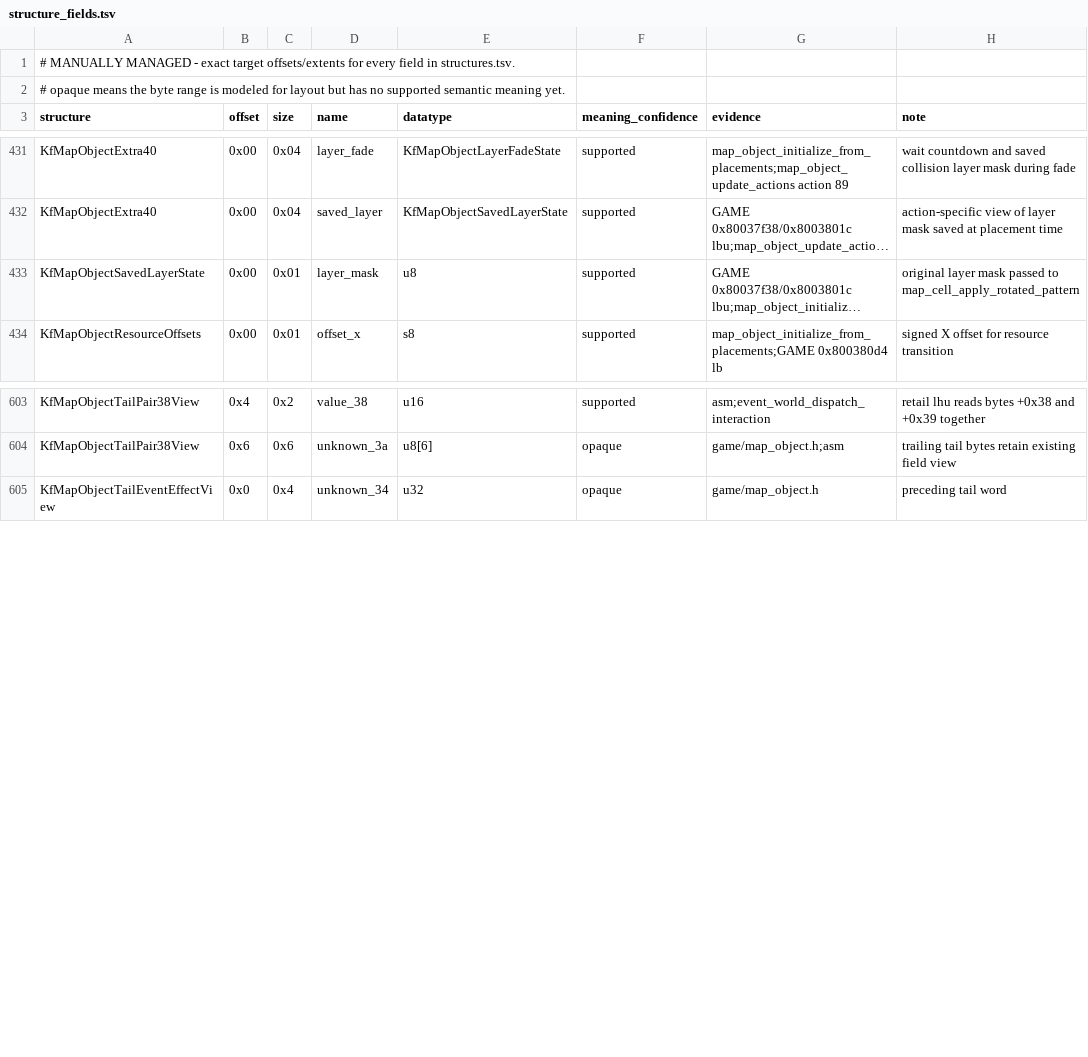
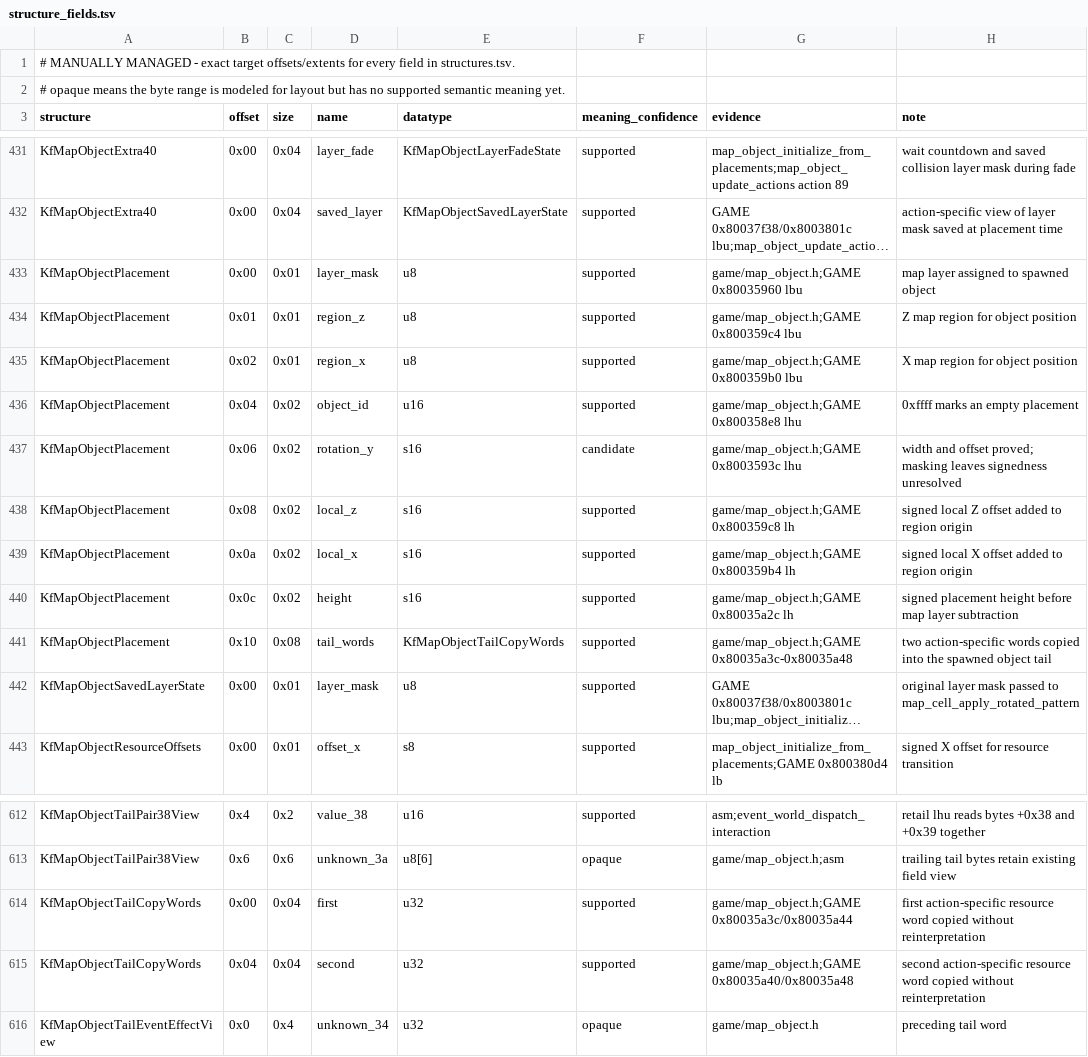
Before and after one commit to sushi-shi/kings-field-2-decomp, a TSV file: config/retail/structure_fields.tsv, drawn as a sheet; only a part is shown, gaps mark what is left out; long unchanged cells end in …; the diff names each change by its address in the sheet, - before the commit and + after, or states it on an @@ line.

Commit message:
inventory: document GAME map object placement rows

```diff
--- a/config/retail/structure_fields.tsv
+++ b/config/retail/structure_fields.tsv
+row 433: KfMapObjectPlacement | 0x00 | 0x01 | layer_mask | u8 | supported | game/map_object.h;GAME 0x80035960 lbu | map layer assigned to spawned object
+row 434: KfMapObjectPlacement | 0x01 | 0x01 | region_z | u8 | supported | game/map_object.h;GAME 0x800359c4 lbu | Z map region for object position
+row 435: KfMapObjectPlacement | 0x02 | 0x01 | region_x | u8 | supported | game/map_object.h;GAME 0x800359b0 lbu | X map region for object position
+row 436: KfMapObjectPlacement | 0x04 | 0x02 | object_id | u16 | supported | game/map_object.h;GAME 0x800358e8 lhu | 0xffff marks an empty placement
+row 437: KfMapObjectPlacement | 0x06 | 0x02 | rotation_y | s16 | candidate | game/map_object.h;GAME 0x8003593c lhu | width and offset proved; masking leaves signedness unresolved
+row 438: KfMapObjectPlacement | 0x08 | 0x02 | local_z | s16 | supported | game/map_object.h;GAME 0x800359c8 lh | signed local Z offset added to region origin
+row 439: KfMapObjectPlacement | 0x0a | 0x02 | local_x | s16 | supported | game/map_object.h;GAME 0x800359b4 lh | signed local X offset added to region origin
+row 440: KfMapObjectPlacement | 0x0c | 0x02 | height | s16 | supported | game/map_object.h;GAME 0x80035a2c lh | signed placement height before map layer subtraction
+row 441: KfMapObjectPlacement | 0x10 | 0x08 | tail_words | KfMapObjectTailCopyWords | supported | game/map_object.h;GAME 0x80035a3c-0x80035a48 | two action-specific words copied into the spawned object tail
+row 614: KfMapObjectTailCopyWords | 0x00 | 0x04 | first | u32 | supported | game/map_object.h;GAME 0x80035a3c/0x80035a44 | first action-specific resource word copied without reinterpretation
+row 615: KfMapObjectTailCopyWords | 0x04 | 0x04 | second | u32 | supported | game/map_object.h;GAME 0x80035a40/0x80035a48 | second action-specific resource word copied without reinterpretation
```
Also changed, not shown: config/retail/structures.tsv.
